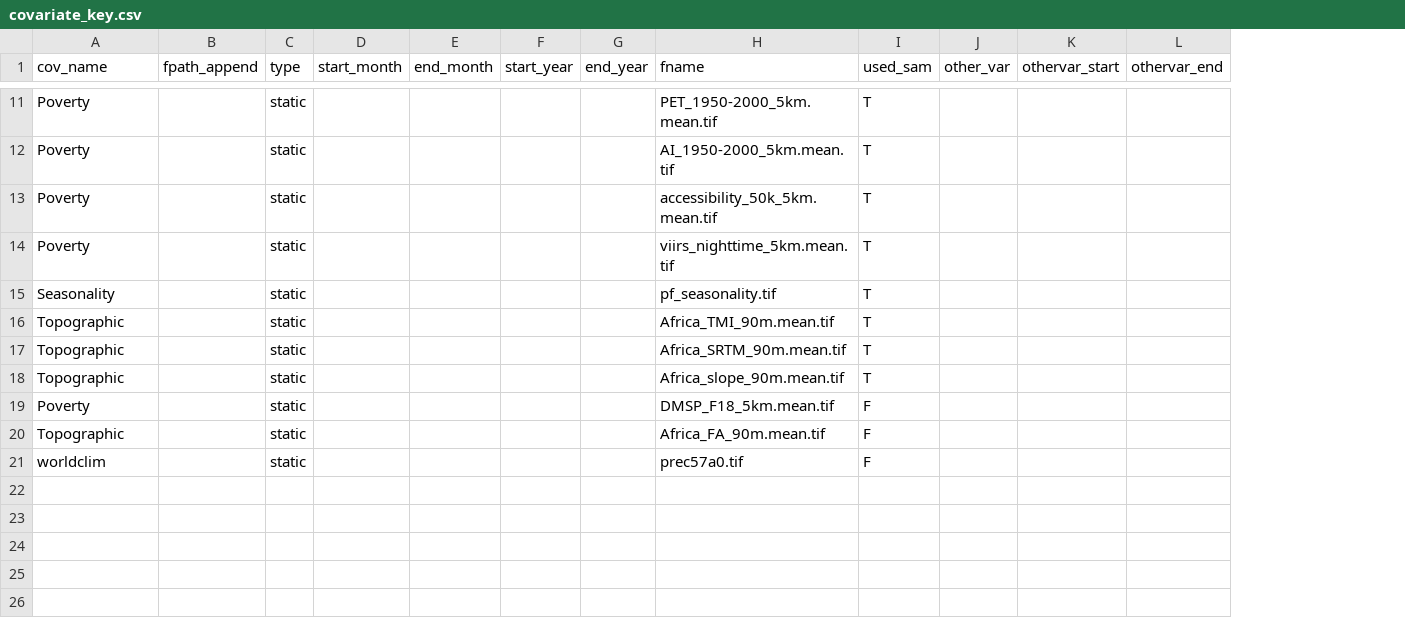
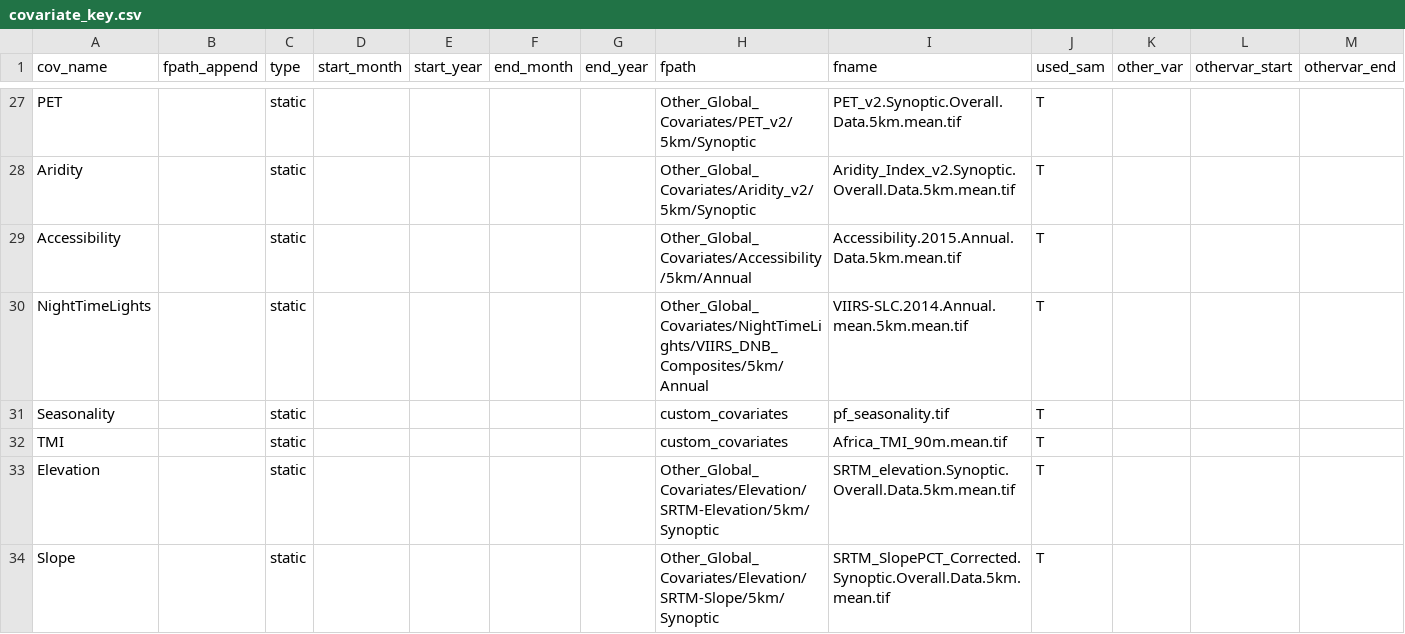
Before and after one commit to bertozzivill/map-itn-cube, a CSV file: generate_cube/covariate_key.csv, drawn as a sheet; only a part is shown, gaps mark what is left out; removed rows and columns are numbered as before the commit, all else as after; the diff covers the shown part only; the diff names each change by its address in the sheet, - before the commit and + after, or states it on an @@ line.

Commit message:
update raster code for new project setup (incl new covariates); remove hard-coded dates from prediction

```diff
--- a/generate_cube/covariate_key.csv
+++ b/generate_cube/covariate_key.csv
-column E (end_month), empty
+column F (end_month), empty
+column H (fpath), rows 27-34: Other_Global_Covariates/PET_v2/5km/Synoptic | Other_Global_Covariates/Aridity_v2/5km/Synoptic | Other_Global_Covariates/Accessibility/5km/Annual | Other_Global_Covariates/NightTimeLights/VIIRS_DNB_Composites/5km/Annual | custom_covariates | custom_covariates | Other_Global_Covariates/Elevation/SRTM-Elevation/5km/Synoptic | Other_Global_Covariates/Elevation/SRTM-Slope/5km/Synoptic
-A27 (cov_name): Poverty
+A27 (cov_name): PET
-I27 (fname): PET_1950-2000_5km.mean.tif
+I27 (fname): PET_v2.Synoptic.Overall.Data.5km.mean.tif
-A28 (cov_name): Poverty
+A28 (cov_name): Aridity
-I28 (fname): AI_1950-2000_5km.mean.tif
+I28 (fname): Aridity_Index_v2.Synoptic.Overall.Data.5km.mean.tif
-A29 (cov_name): Poverty
+A29 (cov_name): Accessibility
-I29 (fname): accessibility_50k_5km.mean.tif
+I29 (fname): Accessibility.2015.Annual.Data.5km.mean.tif
-A30 (cov_name): Poverty
+A30 (cov_name): NightTimeLights
-I30 (fname): viirs_nighttime_5km.mean.tif
+I30 (fname): VIIRS-SLC.2014.Annual.mean.5km.mean.tif
-A32 (cov_name): Topographic
+A32 (cov_name): TMI
-A33 (cov_name): Topographic
+A33 (cov_name): Elevation
-I33 (fname): Africa_SRTM_90m.mean.tif
+I33 (fname): SRTM_elevation.Synoptic.Overall.Data.5km.mean.tif
-A34 (cov_name): Topographic
+A34 (cov_name): Slope
-I34 (fname): Africa_slope_90m.mean.tif
+I34 (fname): SRTM_SlopePCT_Corrected.Synoptic.Overall.Data.5km.mean.tif
-row 19: Poverty |  | static |  |  |  |  | DMSP_F18_5km.mean.tif | F
-row 20: Topographic |  | static |  |  |  |  | Africa_FA_90m.mean.tif | F
-row 21: worldclim |  | static |  |  |  |  | prec57a0.tif | F
```
Also changed, not shown: 16 added rows and 28 edited cells elsewhere in this file, 4 other files.
